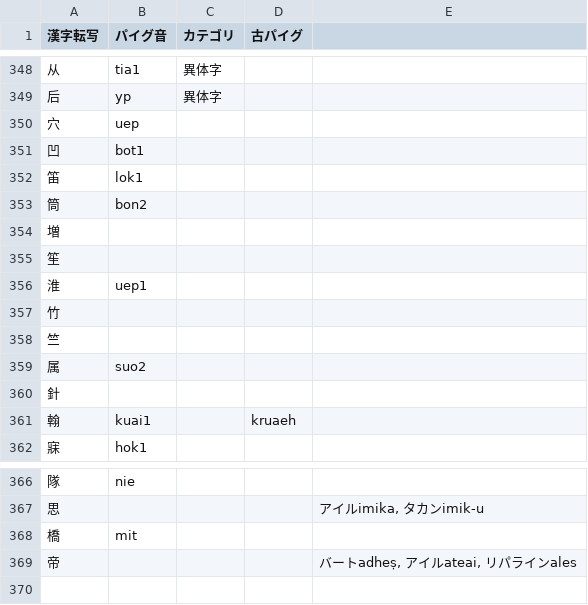
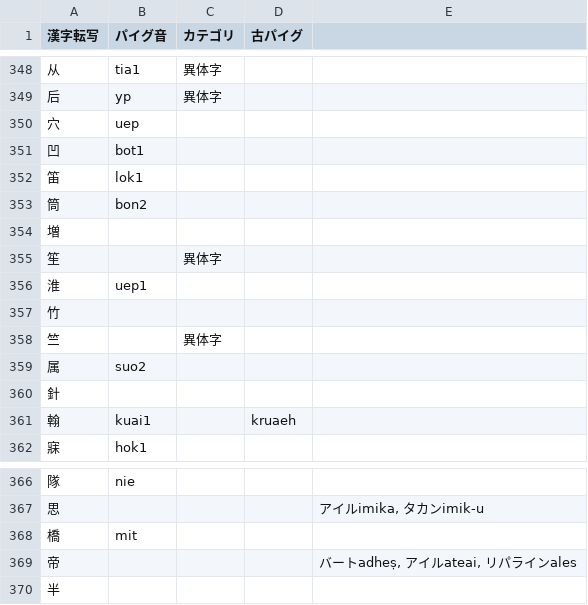
Before and after one commit to jurliyuuri/praige-zerp, a TSV file: パイグ語漢字転写早見表_mirror.tsv, drawn as a sheet; only a part is shown, gaps mark what is left out.

Commit message:
「半」

```diff
--- a/パイグ語漢字転写早見表_mirror.tsv
+++ b/パイグ語漢字転写早見表_mirror.tsv
@@ -354,6 +354,6 @@
 増				
-笙				
+笙		異体字		
 淮	uep1			
 竹				
-竺				
+竺		異体字		
 属	suo2			
@@ -369 +369,2 @@
 帝				バートadheṣ, アイルateai, リパラインales
+半				
```
